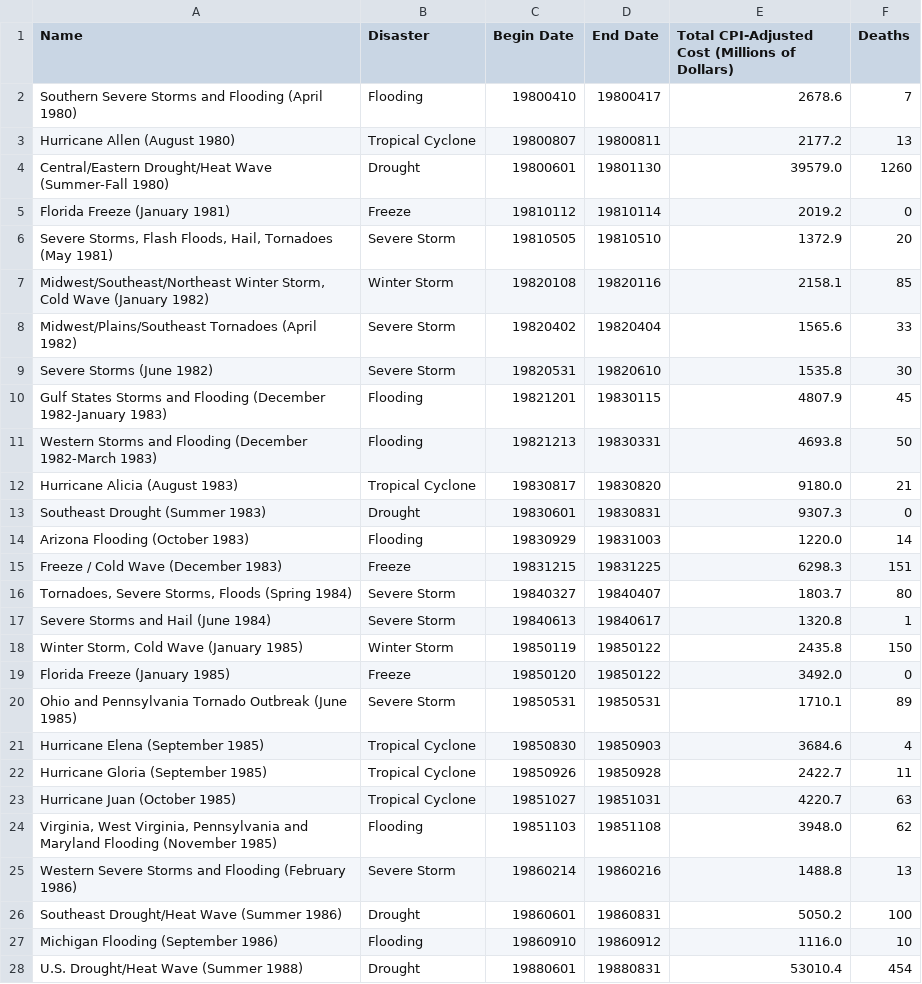
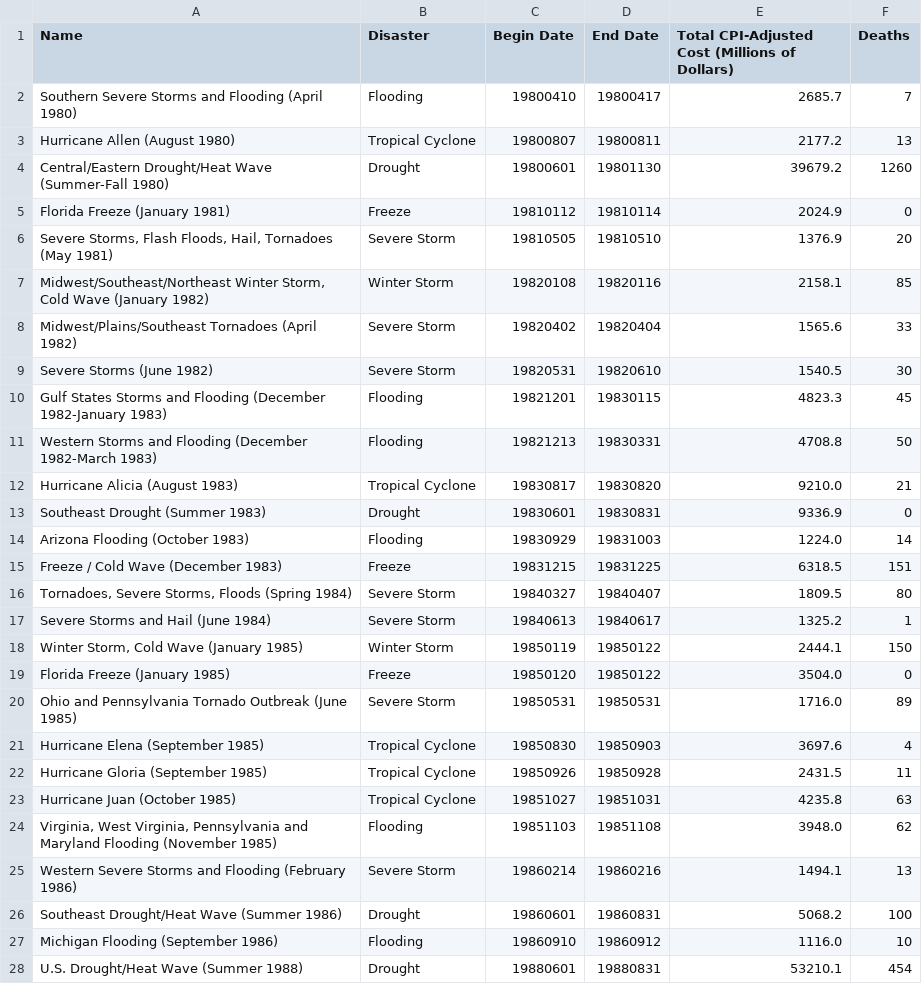
Before and after one commit to sandravizz/Natural-disasters, a CSV file: data/events-US-1980-2023.csv (was data/data.csv), drawn as a sheet; only a part is shown; the diff covers the shown part only.

Commit message:
update data

```diff
--- a/data/data.csv
+++ b/data/events-US-1980-2023.csv
@@ -1,28 +1,28 @@
 "Name","Disaster","Begin Date","End Date","Total CPI-Adjusted Cost (Millions of Dollars)","Deaths"
-"Southern Severe Storms and Flooding (April 1980)","Flooding",19800410,19800417,2678.6,7
+"Southern Severe Storms and Flooding (April 1980)","Flooding",19800410,19800417,2685.7,7
 "Hurricane Allen (August 1980)","Tropical Cyclone",19800807,19800811,2177.2,13
-"Central/Eastern Drought/Heat Wave (Summer-Fall 1980)","Drought",19800601,19801130,39579.0,1260
-"Florida Freeze (January 1981)","Freeze",19810112,19810114,2019.2,0
-"Severe Storms, Flash Floods, Hail, Tornadoes (May 1981)","Severe Storm",19810505,19810510,1372.9,20
+"Central/Eastern Drought/Heat Wave (Summer-Fall 1980)","Drought",19800601,19801130,39679.2,1260
+"Florida Freeze (January 1981)","Freeze",19810112,19810114,2024.9,0
+"Severe Storms, Flash Floods, Hail, Tornadoes (May 1981)","Severe Storm",19810505,19810510,1376.9,20
 "Midwest/Southeast/Northeast Winter Storm, Cold Wave (January 1982)","Winter Storm",19820108,19820116,2158.1,85
 "Midwest/Plains/Southeast Tornadoes (April 1982)","Severe Storm",19820402,19820404,1565.6,33
-"Severe Storms (June 1982)","Severe Storm",19820531,19820610,1535.8,30
-"Gulf States Storms and Flooding (December 1982-January 1983)","Flooding",19821201,19830115,4807.9,45
-"Western Storms and Flooding (December 1982-March 1983)","Flooding",19821213,19830331,4693.8,50
-"Hurricane Alicia (August 1983)","Tropical Cyclone",19830817,19830820,9180.0,21
-"Southeast Drought (Summer 1983)","Drought",19830601,19830831,9307.3,0
-"Arizona Flooding (October 1983)","Flooding",19830929,19831003,1220.0,14
-"Freeze / Cold Wave (December 1983)","Freeze",19831215,19831225,6298.3,151
-"Tornadoes, Severe Storms, Floods (Spring 1984)","Severe Storm",19840327,19840407,1803.7,80
-"Severe Storms and Hail (June 1984)","Severe Storm",19840613,19840617,1320.8,1
-"Winter Storm, Cold Wave (January 1985)","Winter Storm",19850119,19850122,2435.8,150
-"Florida Freeze (January 1985)","Freeze",19850120,19850122,3492.0,0
-"Ohio and Pennsylvania Tornado Outbreak (June 1985)","Severe Storm",19850531,19850531,1710.1,89
-"Hurricane Elena (September 1985)","Tropical Cyclone",19850830,19850903,3684.6,4
-"Hurricane Gloria (September 1985)","Tropical Cyclone",19850926,19850928,2422.7,11
-"Hurricane Juan (October 1985)","Tropical Cyclone",19851027,19851031,4220.7,63
+"Severe Storms (June 1982)","Severe Storm",19820531,19820610,1540.5,30
+"Gulf States Storms and Flooding (December 1982-January 1983)","Flooding",19821201,19830115,4823.3,45
+"Western Storms and Flooding (December 1982-March 1983)","Flooding",19821213,19830331,4708.8,50
+"Hurricane Alicia (August 1983)","Tropical Cyclone",19830817,19830820,9210.0,21
+"Southeast Drought (Summer 1983)","Drought",19830601,19830831,9336.9,0
+"Arizona Flooding (October 1983)","Flooding",19830929,19831003,1224.0,14
+"Freeze / Cold Wave (December 1983)","Freeze",19831215,19831225,6318.5,151
+"Tornadoes, Severe Storms, Floods (Spring 1984)","Severe Storm",19840327,19840407,1809.5,80
+"Severe Storms and Hail (June 1984)","Severe Storm",19840613,19840617,1325.2,1
+"Winter Storm, Cold Wave (January 1985)","Winter Storm",19850119,19850122,2444.1,150
+"Florida Freeze (January 1985)","Freeze",19850120,19850122,3504.0,0
+"Ohio and Pennsylvania Tornado Outbreak (June 1985)","Severe Storm",19850531,19850531,1716.0,89
+"Hurricane Elena (September 1985)","Tropical Cyclone",19850830,19850903,3697.6,4
+"Hurricane Gloria (September 1985)","Tropical Cyclone",19850926,19850928,2431.5,11
+"Hurricane Juan (October 1985)","Tropical Cyclone",19851027,19851031,4235.8,63
 "Virginia, West Virginia, Pennsylvania and Maryland Flooding (November 1985)","Flooding",19851103,19851108,3948.0,62
-"Western Severe Storms and Flooding (February 1986)","Severe Storm",19860214,19860216,1488.8,13
-"Southeast Drought/Heat Wave (Summer 1986)","Drought",19860601,19860831,5050.2,100
+"Western Severe Storms and Flooding (February 1986)","Severe Storm",19860214,19860216,1494.1,13
+"Southeast Drought/Heat Wave (Summer 1986)","Drought",19860601,19860831,5068.2,100
 "Michigan Flooding (September 1986)","Flooding",19860910,19860912,1116.0,10
-"U.S. Drought/Heat Wave (Summer 1988)","Drought",19880601,19880831,53010.4,454
+"U.S. Drought/Heat Wave (Summer 1988)","Drought",19880601,19880831,53210.1,454
```
Also changed, not shown: 3 added rows, 1 removed row, 2 moved rows and 122 edited cells elsewhere in this file, 1 other file.
